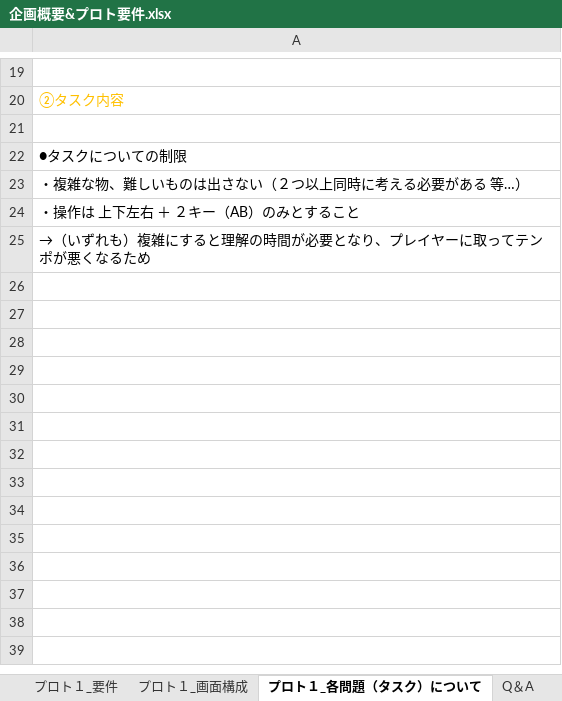
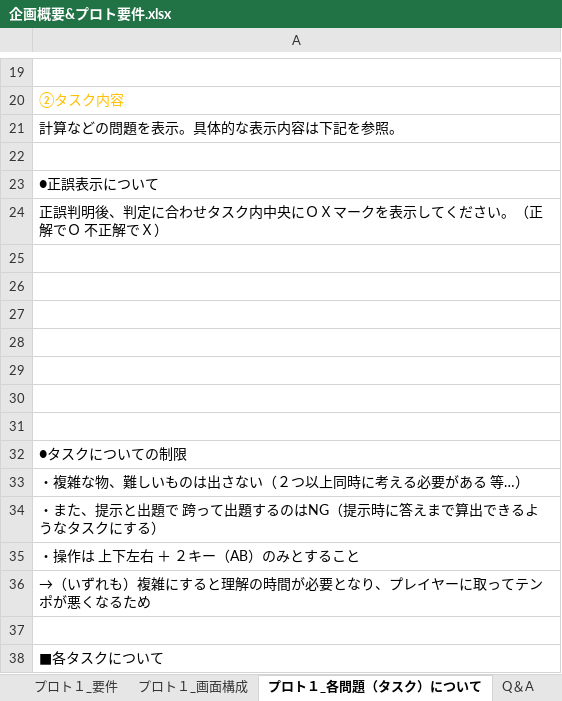
Before and after one commit to naturemas53/MaidInOnitore, an Excel workbook: ProjectDocuments/企画概要&プロト要件.xlsx, sheet プロト１_各問題（タスク）について, drawn as a sheet; only a part is shown, gaps mark what is left out; values as stored, in another font and other column widths than the file's, no borders; charts and pictures not drawn; the diff names each change by its address in the sheet, - before the commit and + after, or states it on an @@ line.

Commit message:
[書類_プロト１]正誤判定にまつわる一部分を修正（フロー＆表示方法について追記）

```diff
--- a/ProjectDocuments/企画概要&プロト要件.xlsx (sheet プロト１_各問題（タスク）について)
+++ b/ProjectDocuments/企画概要&プロト要件.xlsx (sheet プロト１_各問題（タスク）について)
+row 21: 計算などの問題を表示。具体的な表示内容は下記を参照。
+row 22: (empty)
+row 23: ●正誤表示について
+row 24: 正誤判明後、判定に合わせタスク内中央にＯＸマークを表示してください。（正解でＯ 不正解でＸ）
+row 25: (empty)
+row 26: (empty)
+row 27: (empty)
+row 28: (empty)
+row 29: (empty)
+row 30: (empty)
+row 34: ・また、提示と出題で 跨って出題するのはNG（提示時に答えまで算出できるようなタスクにする）
+row 37: (empty)
+row 38: ■各タスクについて
```
Also changed, not shown: sheet 更新履歴 等, sheet プロト１_画面構成, charts or pictures.
